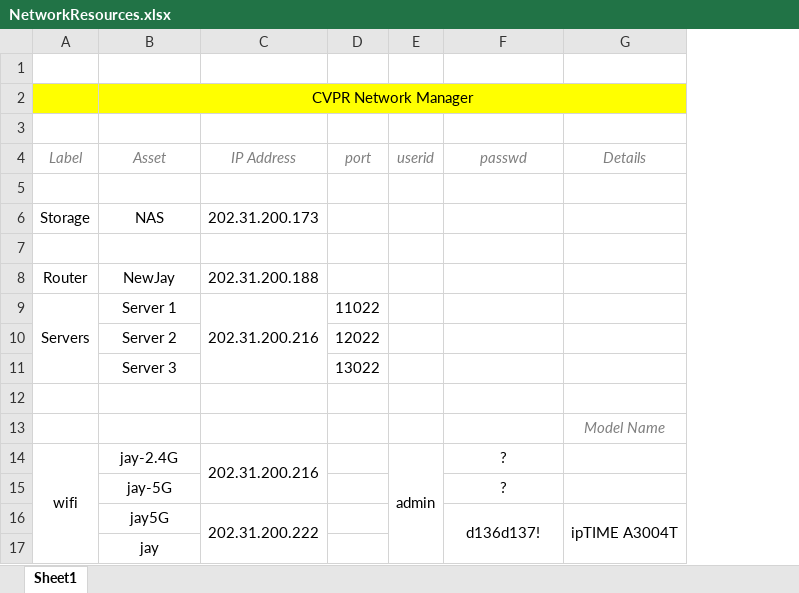
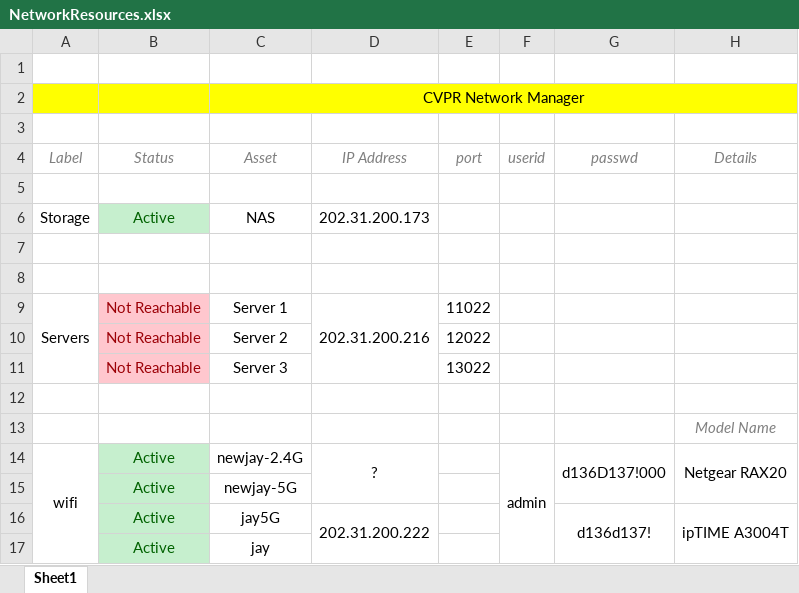
Before and after one commit to bluesaiyancodes/KITReports, an Excel workbook: NetworkResources.xlsx, sheet Sheet1, drawn as a sheet; values as stored, in another font and other column widths than the file's, no borders; removed rows and columns are numbered as before the commit, all else as after; the diff names each change by its address in the sheet, - before the commit and + after, or states it on an @@ line.

```diff
--- a/NetworkResources.xlsx (sheet Sheet1)
+++ b/NetworkResources.xlsx (sheet Sheet1)
+column B (Status), rows 6-14: Active |  |  | Not Reachable | Not Reachable | Not Reachable |  |  | Active; rows 16-17: Active | Active
-row 8: Router | NewJay | 202.31.200.188
+row 8: (empty)
-C14 (Asset): jay-2.4G
+C14 (Asset): newjay-2.4G
-D14 (IP Address): 202.31.200.216
+D14 (IP Address): ?
-G14 (passwd): ?
+G14 (passwd): d136D137!000
+G14:G15 merged
-H14 (Details): (empty)
+H14 (Details): Netgear RAX20
+H14:H15 merged
-row 15:  | jay-5G |  |  |  | ?
+row 15:  | Active | newjay-5G
```
Also changed, not shown: 2 other files.
